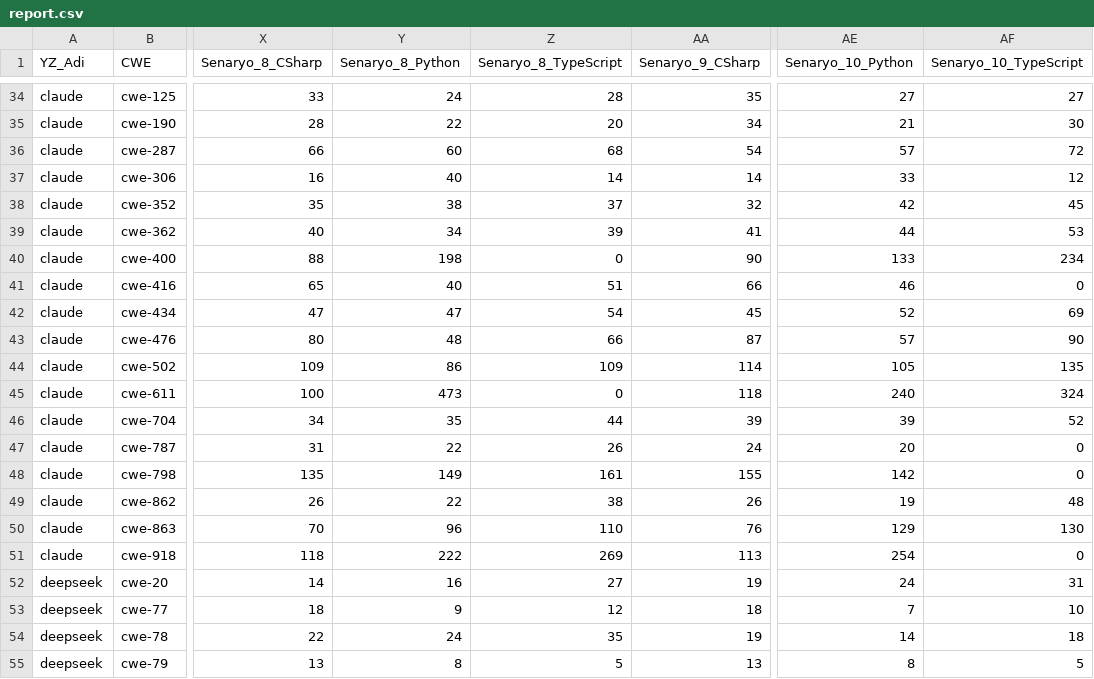
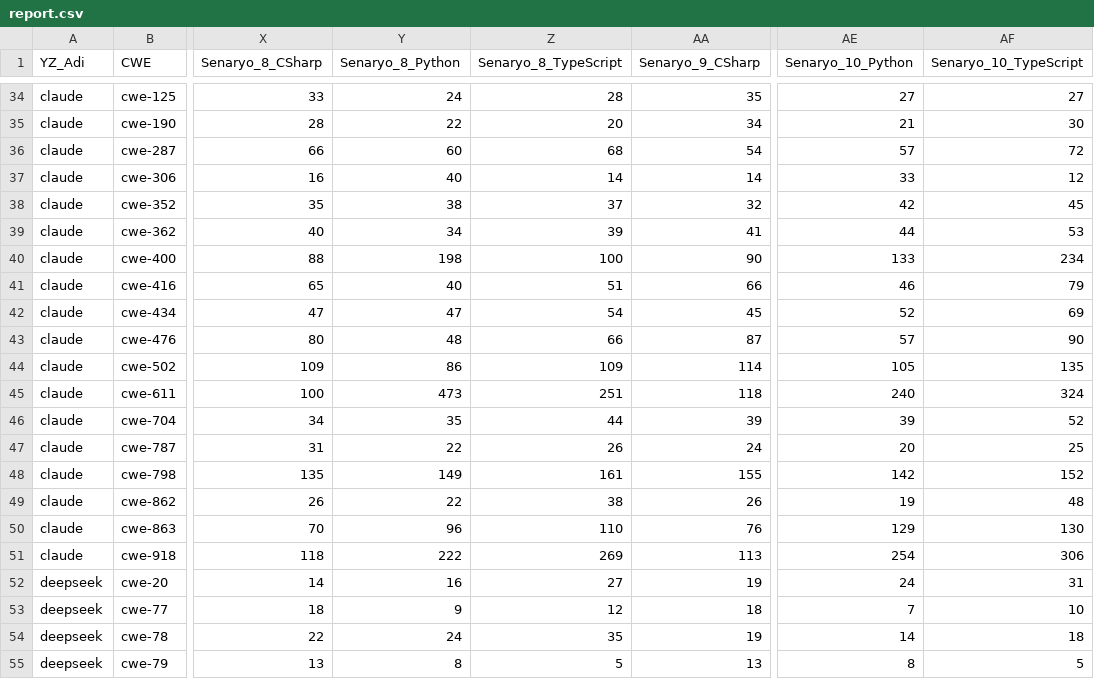
Before and after one commit to burakkanmaz/yuksek-lisans-tez, a CSV file: report.csv, drawn as a sheet; only a part is shown, gaps mark what is left out; the diff covers the shown part only; the diff names each change by its address in the sheet, - before the commit and + after, or states it on an @@ line.

```diff
--- a/report.csv
+++ b/report.csv
-Z40 (Senaryo_8_TypeScript): 0
+Z40 (Senaryo_8_TypeScript): 100
-AF41 (Senaryo_10_TypeScript): 0
+AF41 (Senaryo_10_TypeScript): 79
-Z45 (Senaryo_8_TypeScript): 0
+Z45 (Senaryo_8_TypeScript): 251
-AF47 (Senaryo_10_TypeScript): 0
+AF47 (Senaryo_10_TypeScript): 25
-AF48 (Senaryo_10_TypeScript): 0
+AF48 (Senaryo_10_TypeScript): 152
-AF51 (Senaryo_10_TypeScript): 0
+AF51 (Senaryo_10_TypeScript): 306
```
Also changed, not shown: 23 edited cells elsewhere in this file, 23 other files.
